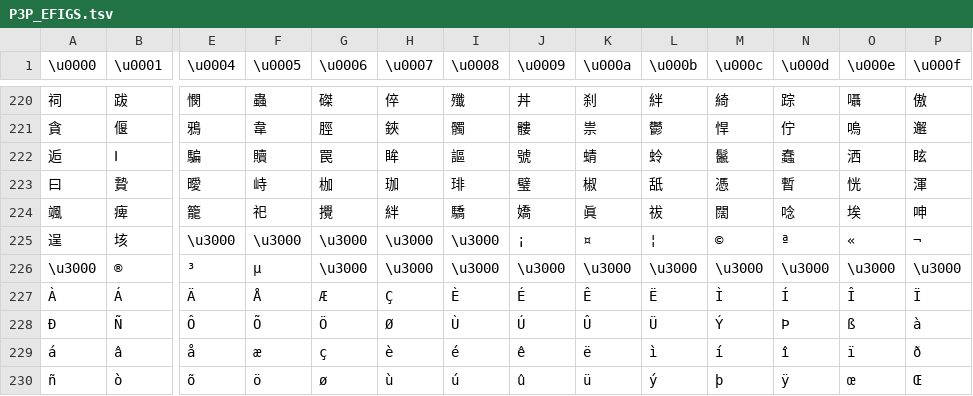
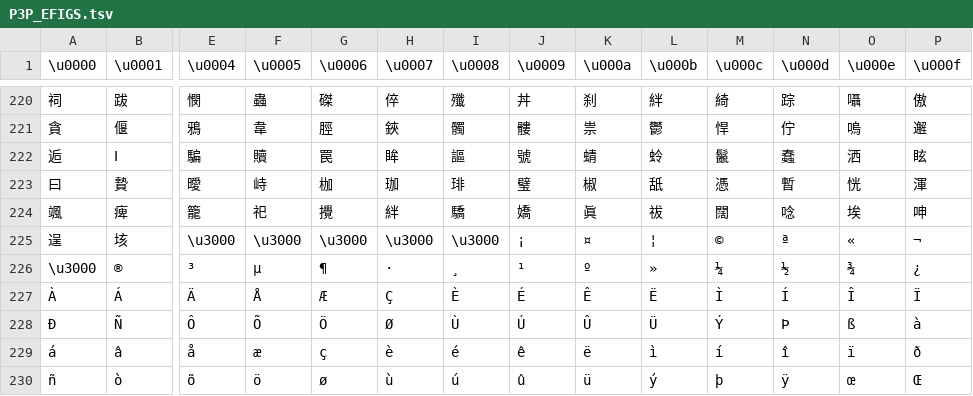
Before and after one commit to tge-was-taken/Atlus-Script-Tools, a TSV file: Source/AtlusScriptLibrary/Charsets/P3P_EFIGS.tsv, drawn as a sheet; only a part is shown, gaps mark what is left out; the diff names each change by its address in the sheet, - before the commit and + after, or states it on an @@ line.

Commit message:
Add and update charsets

```diff
--- a/Source/AtlusScriptLibrary/Charsets/P3P_EFIGS.tsv
+++ b/Source/AtlusScriptLibrary/Charsets/P3P_EFIGS.tsv
-G226 (\u0006): \u3000
+G226 (\u0006): ¶
-H226 (\u0007): \u3000
+H226 (\u0007): ·
-I226 (\u0008): \u3000
+I226 (\u0008): ¸
-J226 (\u0009): \u3000
+J226 (\u0009): ¹
-K226 (\u000a): \u3000
+K226 (\u000a): º
-L226 (\u000b): \u3000
+L226 (\u000b): »
-M226 (\u000c): \u3000
+M226 (\u000c): ¼
-N226 (\u000d): \u3000
+N226 (\u000d): ½
-O226 (\u000e): \u3000
+O226 (\u000e): ¾
-P226 (\u000f): \u3000
+P226 (\u000f): ¿
```
Also changed, not shown: 8 other files.
